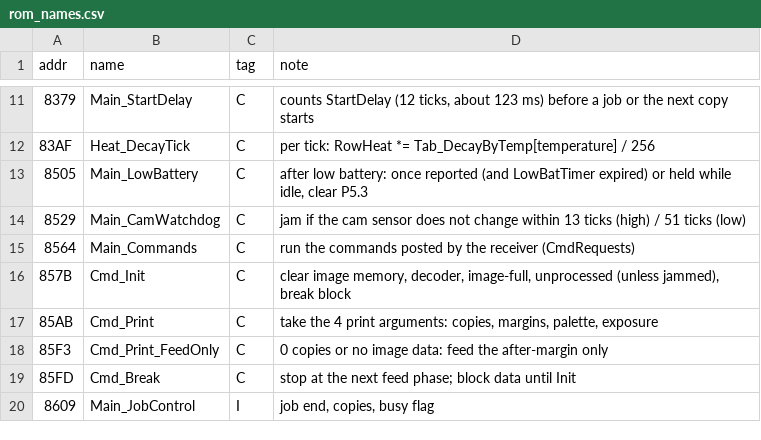
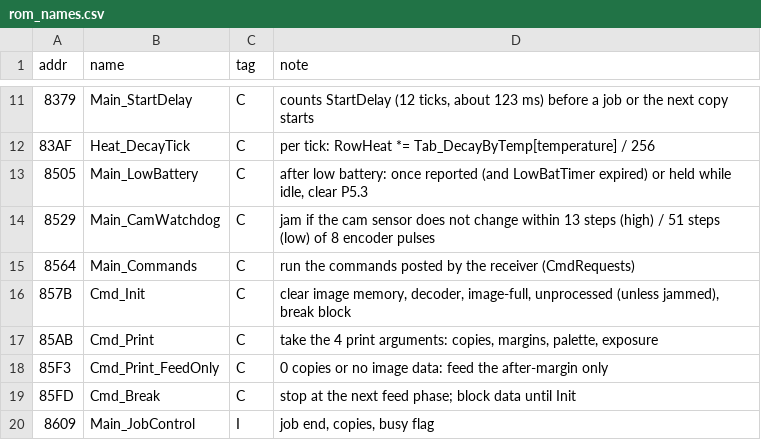
Before and after one commit to Raphael-Boichot/Game-Boy-Printer-disassembly, a CSV file: symbols/rom_names.csv, drawn as a sheet; only a part is shown, gaps mark what is left out.

```diff
--- a/symbols/rom_names.csv
+++ b/symbols/rom_names.csv
@@ -13,3 +13,3 @@ addr,name,tag,note
 8505,Main_LowBattery,C,"after low battery: once reported (and LowBatTimer expired) or held while idle, clear P5.3"
-8529,Main_CamWatchdog,C,jam if the cam sensor does not change within 13 ticks (high) / 51 ticks (low)
+8529,Main_CamWatchdog,C,jam if the cam sensor does not change within 13 steps (high) / 51 steps (low) of 8 encoder pulses
 8564,Main_Commands,C,run the commands posted by the receiver (CmdRequests)
```
Also changed, not shown: symbols/ram.csv, 11 other files.
